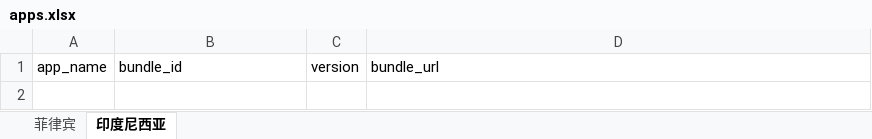
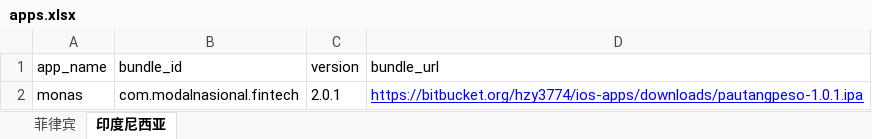
Before and after one commit to cop-dev/ios-apps, an Excel workbook: apps.xlsx, sheet 印度尼西亚, drawn as a sheet; values as stored, in another font and other column widths than the file's, no borders; the diff names each change by its address in the sheet, - before the commit and + after, or states it on an @@ line.

Commit message:
update app list

```diff
--- a/apps.xlsx (sheet 印度尼西亚)
+++ b/apps.xlsx (sheet 印度尼西亚)
+row 2: monas | com.modalnasional.fintech | 2.0.1 | https://bitbucket.org/hzy3774/ios-apps/downloads/pautangpeso-1.0.1.ipa
```
Also changed, not shown: sheet 菲律宾.
